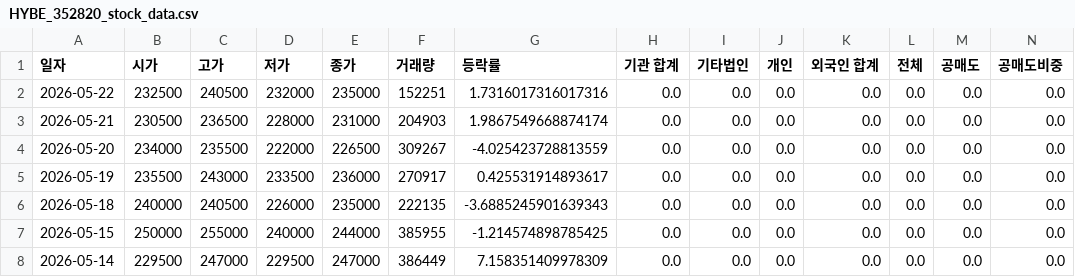
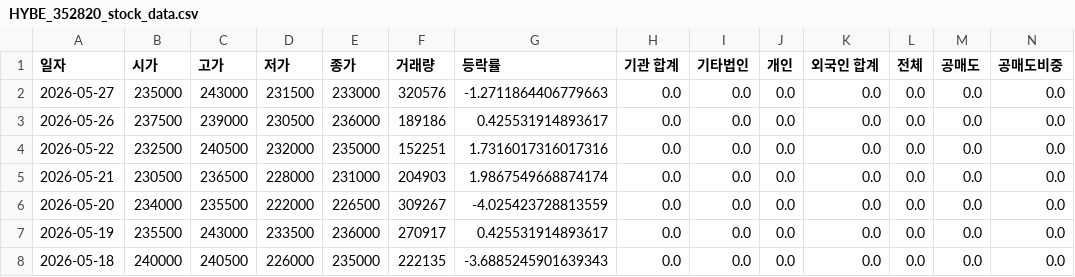
Before and after one commit to ccyun95/Broadcasting_entertainment_game_work, a CSV file: data/HYBE_352820_stock_data.csv, drawn as a sheet; only a part is shown; the shorter side is filled out with more unchanged rows; rows hold the shown columns only; the diff names each change by its address in the sheet, - before the commit and + after, or states it on an @@ line.

```diff
--- a/data/HYBE_352820_stock_data.csv
+++ b/data/HYBE_352820_stock_data.csv
+row 2: 2026-05-27 | 235000 | 243000 | 231500 | 233000 | 320576 | -1.2711864406779663 | 0.0 | 0.0 | 0.0 | 0.0 | 0.0 | 0.0 | 0.0
+row 3: 2026-05-26 | 237500 | 239000 | 230500 | 236000 | 189186 | 0.425531914893617 | 0.0 | 0.0 | 0.0 | 0.0 | 0.0 | 0.0 | 0.0
```
Also changed, not shown: data/DearU_376300_stock_data.csv, data/JYP_Ent._035900_stock_data.csv, 6 other files.
